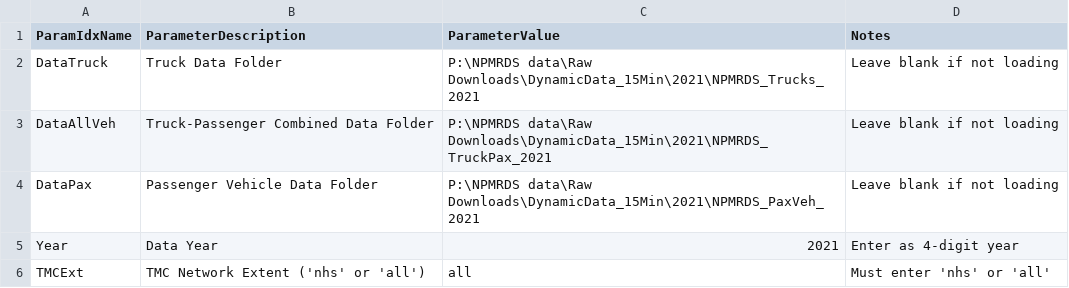
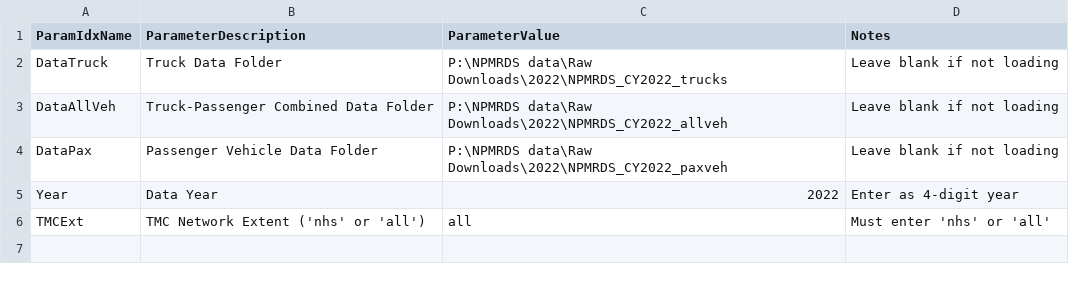
Before and after one commit to SACOG/NPMRDS-tools, a CSV file: data-prep/LoadRawData/data_load_parameters.csv, drawn as a sheet.

```diff
--- a/data-prep/LoadRawData/data_load_parameters.csv
+++ b/data-prep/LoadRawData/data_load_parameters.csv
@@ -1,6 +1,6 @@
 ParamIdxName,ParameterDescription,ParameterValue,Notes
-DataTruck,Truck Data Folder,P:\NPMRDS data\Raw Downloads\DynamicData_15Min\2021\NPMRDS_Trucks_2021,Leave blank if not loading
-DataAllVeh,Truck-Passenger Combined Data Folder,P:\NPMRDS data\Raw Downloads\DynamicData_15Min\2021\NPMRDS_TruckPax_2021,Leave blank if not loading
-DataPax,Passenger Vehicle Data Folder,P:\NPMRDS data\Raw Downloads\DynamicData_15Min\2021\NPMRDS_PaxVeh_2021,Leave blank if not loading
-Year,Data Year,2021,Enter as 4-digit year
+DataTruck,Truck Data Folder,P:\NPMRDS data\Raw Downloads\2022\NPMRDS_CY2022_trucks,Leave blank if not loading
+DataAllVeh,Truck-Passenger Combined Data Folder,P:\NPMRDS data\Raw Downloads\2022\NPMRDS_CY2022_allveh,Leave blank if not loading
+DataPax,Passenger Vehicle Data Folder,P:\NPMRDS data\Raw Downloads\2022\NPMRDS_CY2022_paxveh,Leave blank if not loading
+Year,Data Year,2022,Enter as 4-digit year
 TMCExt,TMC Network Extent ('nhs' or 'all'),all,Must enter 'nhs' or 'all'
```
Also changed, not shown: 5 other files.
